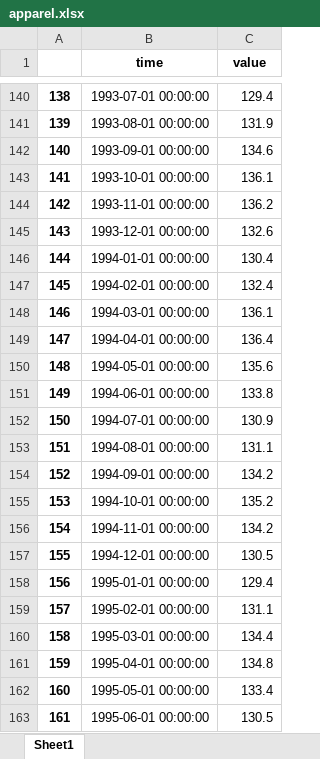
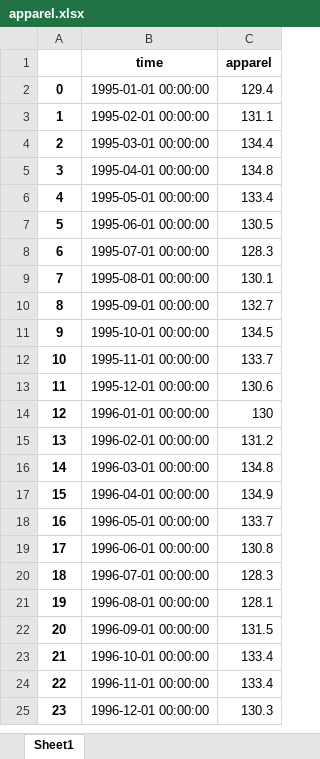
Before and after one commit to saichandra42/CPI-Prediction, an Excel workbook: data/processed/apparel.xlsx, sheet Sheet1, drawn as a sheet; only a part is shown, gaps mark what is left out; the shorter side is filled out with more unchanged rows; values as stored, in another font and other column widths than the file's, no borders; removed rows and columns are numbered as before the commit, all else as after; the diff covers the shown part only; the diff names each change by its address in the sheet, - before the commit and + after, or states it on an @@ line.

```diff
--- a/data/processed/apparel.xlsx (sheet Sheet1)
+++ b/data/processed/apparel.xlsx (sheet Sheet1)
-C1: value
+C1: apparel
-row 140: 138 | 1993-07-01 00:00:00 | 129.4
-row 141: 139 | 1993-08-01 00:00:00 | 131.9
-row 142: 140 | 1993-09-01 00:00:00 | 134.6
-row 143: 141 | 1993-10-01 00:00:00 | 136.1
-row 144: 142 | 1993-11-01 00:00:00 | 136.2
-row 145: 143 | 1993-12-01 00:00:00 | 132.6
-row 146: 144 | 1994-01-01 00:00:00 | 130.4
-row 147: 145 | 1994-02-01 00:00:00 | 132.4
-row 148: 146 | 1994-03-01 00:00:00 | 136.1
-row 149: 147 | 1994-04-01 00:00:00 | 136.4
-row 150: 148 | 1994-05-01 00:00:00 | 135.6
-row 151: 149 | 1994-06-01 00:00:00 | 133.8
-row 152: 150 | 1994-07-01 00:00:00 | 130.9
-row 153: 151 | 1994-08-01 00:00:00 | 131.1
-row 154: 152 | 1994-09-01 00:00:00 | 134.2
-row 155: 153 | 1994-10-01 00:00:00 | 135.2
-row 156: 154 | 1994-11-01 00:00:00 | 134.2
-row 157: 155 | 1994-12-01 00:00:00 | 130.5
@@ column A renumbered from row 2 down @@
```
Also changed, not shown: 138 removed rows elsewhere in this sheet, data/processed/food.xlsx, data/processed/housing.xlsx, 10 other files.
